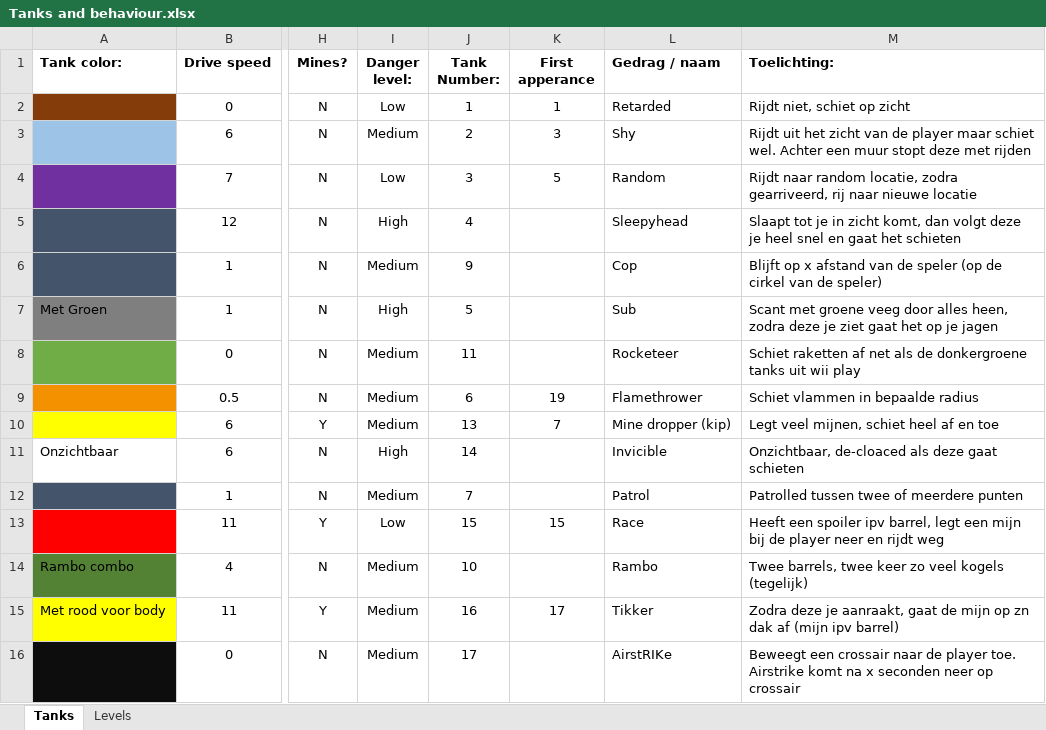
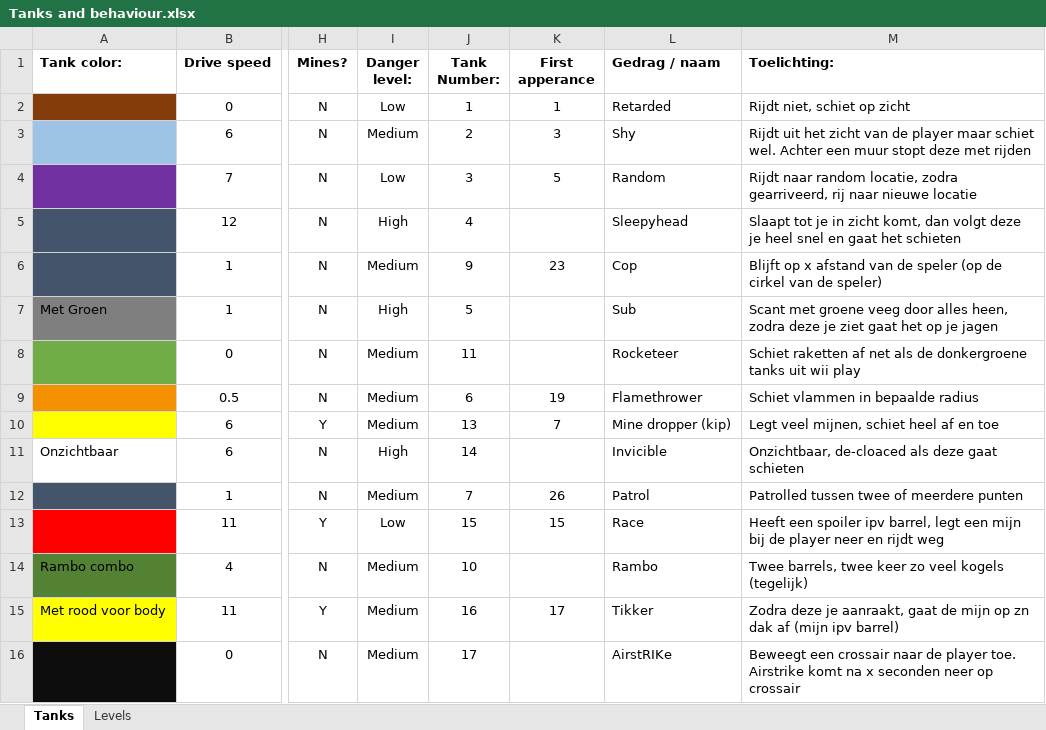
Before and after one commit to Rocketmannnnnnn/Tank-You-Github, an Excel workbook: Tanks and behaviour.xlsx, sheet Tanks, drawn as a sheet; only a part is shown, gaps mark what is left out; values as stored, in another font and other column widths than the file's, no borders; the diff names each change by its address in the sheet, - before the commit and + after, or states it on an @@ line.

```diff
--- a/Tanks and behaviour.xlsx (sheet Tanks)
+++ b/Tanks and behaviour.xlsx (sheet Tanks)
-K6 (First apperance): (empty)
+K6 (First apperance): 23
-K12 (First apperance): (empty)
+K12 (First apperance): 26
```
Also changed, not shown: sheet Levels, 11 other files.
